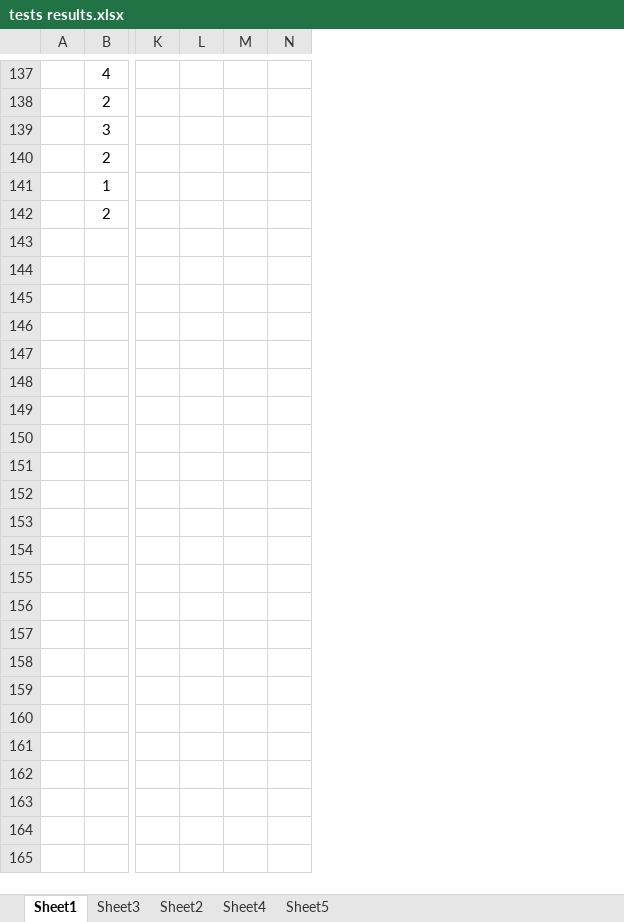
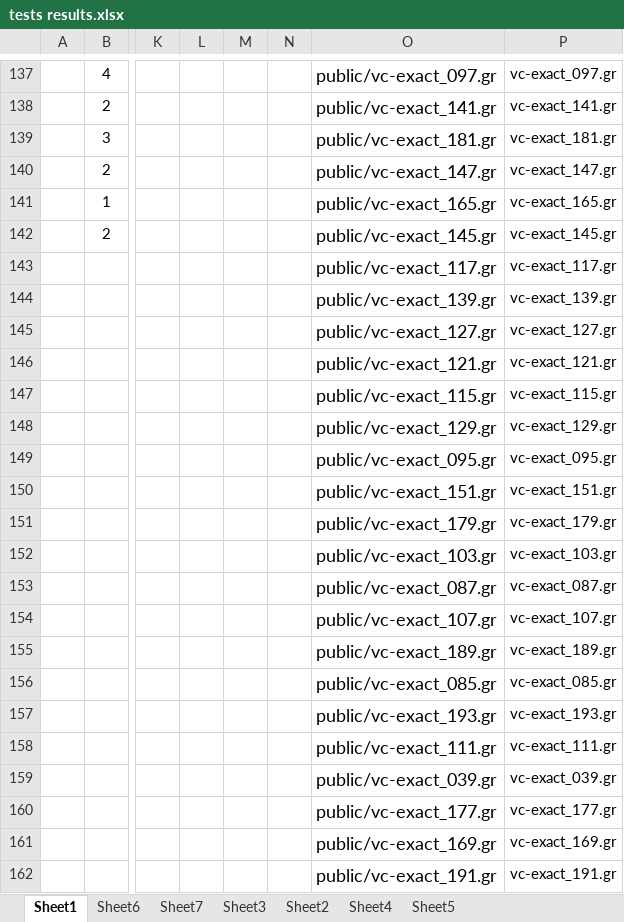
Before and after one commit to Tymon555/vc-solver, an Excel workbook: tests results.xlsx, sheet Sheet1, drawn as a sheet; only a part is shown, gaps mark what is left out; values as stored, in another font and other column widths than the file's, no borders; charts and pictures not drawn; rows hold the shown columns only; the diff covers the shown part only; the diff names each change by its address in the sheet, - before the commit and + after, or states it on an @@ line.

```diff
--- a/tests results.xlsx (sheet Sheet1)
+++ b/tests results.xlsx (sheet Sheet1)
+sheet tab: Sheet6
+sheet tab: Sheet7
+column O, rows 137-142: public/vc-exact_097.gr | public/vc-exact_141.gr | public/vc-exact_181.gr | public/vc-exact_147.gr | public/vc-exact_165.gr | public/vc-exact_145.gr
+column P, rows 137-142: vc-exact_097.gr | vc-exact_141.gr | vc-exact_181.gr | vc-exact_147.gr | vc-exact_165.gr | vc-exact_145.gr
+row 143:  |  |  |  |  |  | public/vc-exact_117.gr | vc-exact_117.gr
+row 144:  |  |  |  |  |  | public/vc-exact_139.gr | vc-exact_139.gr
+row 145:  |  |  |  |  |  | public/vc-exact_127.gr | vc-exact_127.gr
+row 146:  |  |  |  |  |  | public/vc-exact_121.gr | vc-exact_121.gr
+row 147:  |  |  |  |  |  | public/vc-exact_115.gr | vc-exact_115.gr
+row 148:  |  |  |  |  |  | public/vc-exact_129.gr | vc-exact_129.gr
+row 149:  |  |  |  |  |  | public/vc-exact_095.gr | vc-exact_095.gr
+row 150:  |  |  |  |  |  | public/vc-exact_151.gr | vc-exact_151.gr
+row 151:  |  |  |  |  |  | public/vc-exact_179.gr | vc-exact_179.gr
+row 152:  |  |  |  |  |  | public/vc-exact_103.gr | vc-exact_103.gr
+row 153:  |  |  |  |  |  | public/vc-exact_087.gr | vc-exact_087.gr
+row 154:  |  |  |  |  |  | public/vc-exact_107.gr | vc-exact_107.gr
+row 155:  |  |  |  |  |  | public/vc-exact_189.gr | vc-exact_189.gr
+row 156:  |  |  |  |  |  | public/vc-exact_085.gr | vc-exact_085.gr
+row 157:  |  |  |  |  |  | public/vc-exact_193.gr | vc-exact_193.gr
+row 158:  |  |  |  |  |  | public/vc-exact_111.gr | vc-exact_111.gr
+row 159:  |  |  |  |  |  | public/vc-exact_039.gr | vc-exact_039.gr
+row 160:  |  |  |  |  |  | public/vc-exact_177.gr | vc-exact_177.gr
+row 161:  |  |  |  |  |  | public/vc-exact_169.gr | vc-exact_169.gr
+row 162:  |  |  |  |  |  | public/vc-exact_191.gr | vc-exact_191.gr
```
Also changed, not shown: 36 added rows and 45 edited cells elsewhere in this sheet, charts or pictures, 1 other file.
